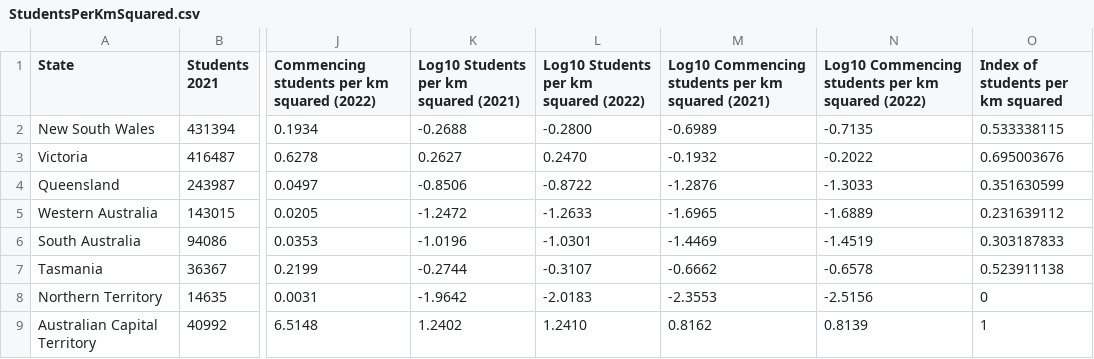
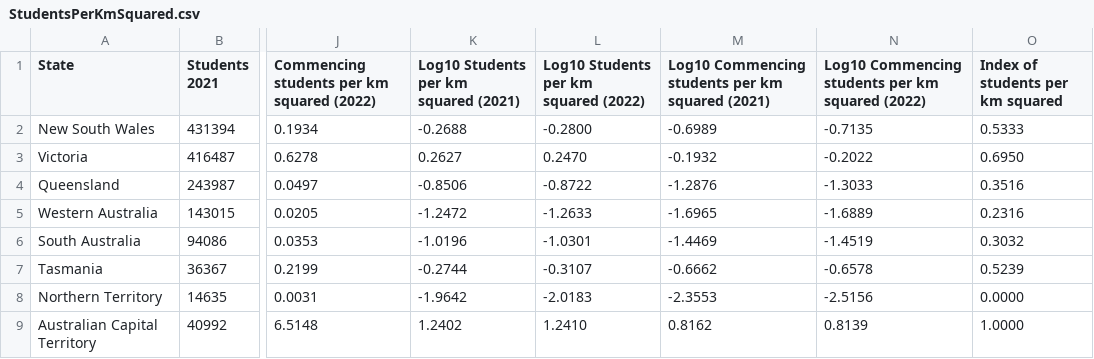
Before and after one commit to VincentG03/FIT3179-Data-Visualisation-2, a CSV file: Data_files/StudentsPerKmSquared.csv, drawn as a sheet; only a part is shown, gaps mark what is left out; the diff names each change by its address in the sheet, - before the commit and + after, or states it on an @@ line.

Commit message:
Updated - changing data type to number

```diff
--- a/Data_files/StudentsPerKmSquared.csv
+++ b/Data_files/StudentsPerKmSquared.csv
-O2 (Index of students per km squared): 0.533338115
+O2 (Index of students per km squared): 0.5333
-O3 (Index of students per km squared): 0.695003676
+O3 (Index of students per km squared): 0.6950
-O4 (Index of students per km squared): 0.351630599
+O4 (Index of students per km squared): 0.3516
-O5 (Index of students per km squared): 0.231639112
+O5 (Index of students per km squared): 0.2316
-O6 (Index of students per km squared): 0.303187833
+O6 (Index of students per km squared): 0.3032
-O7 (Index of students per km squared): 0.523911138
+O7 (Index of students per km squared): 0.5239
-O8 (Index of students per km squared): 0
+O8 (Index of students per km squared): 0.0000
-O9 (Index of students per km squared): 1
+O9 (Index of students per km squared): 1.0000
```
